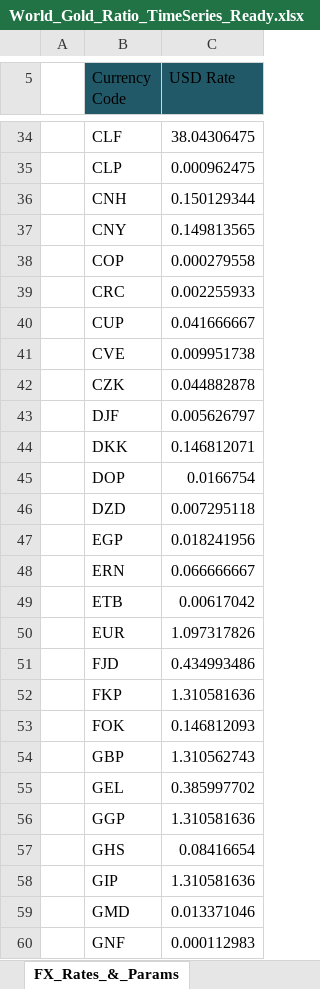
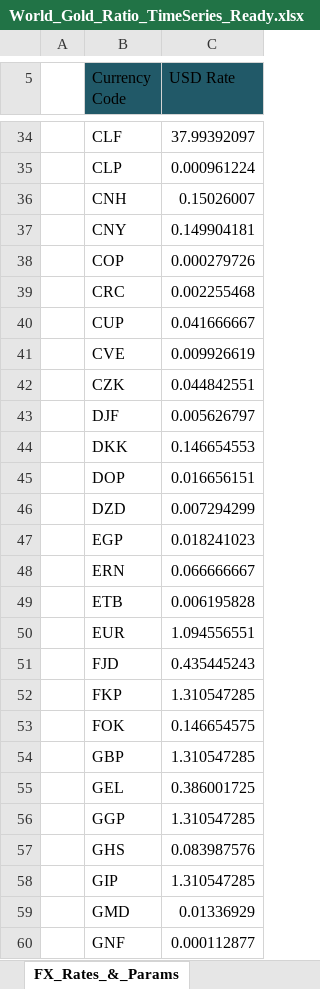
Before and after one commit to RiskIV/Gold-Ratio-Tracker, an Excel workbook: World_Gold_Ratio_TimeSeries_Ready.xlsx, sheet FX_Rates_&_Params, drawn as a sheet; only a part is shown, gaps mark what is left out; values as stored, in another font and other column widths than the file's, no borders; table styles not drawn; the diff covers the shown part only; the diff names each change by its address in the sheet, - before the commit and + after, or states it on an @@ line.

```diff
--- a/World_Gold_Ratio_TimeSeries_Ready.xlsx (sheet FX_Rates_&_Params)
+++ b/World_Gold_Ratio_TimeSeries_Ready.xlsx (sheet FX_Rates_&_Params)
-C34 (USD Rate): 38.04306475
+C34 (USD Rate): 37.99392097
-C35 (USD Rate): 0.000962475
+C35 (USD Rate): 0.000961224
-C36 (USD Rate): 0.150129344
+C36 (USD Rate): 0.15026007
-C37 (USD Rate): 0.149813565
+C37 (USD Rate): 0.149904181
-C38 (USD Rate): 0.000279558
+C38 (USD Rate): 0.000279726
-C39 (USD Rate): 0.002255933
+C39 (USD Rate): 0.002255468
-C41 (USD Rate): 0.009951738
+C41 (USD Rate): 0.009926619
-C42 (USD Rate): 0.044882878
+C42 (USD Rate): 0.044842551
-C44 (USD Rate): 0.146812071
+C44 (USD Rate): 0.146654553
-C45 (USD Rate): 0.0166754
+C45 (USD Rate): 0.016656151
-C46 (USD Rate): 0.007295118
+C46 (USD Rate): 0.007294299
-C47 (USD Rate): 0.018241956
+C47 (USD Rate): 0.018241023
-C49 (USD Rate): 0.00617042
+C49 (USD Rate): 0.006195828
-C50 (USD Rate): 1.097317826
+C50 (USD Rate): 1.094556551
-C51 (USD Rate): 0.434993486
+C51 (USD Rate): 0.435445243
-C52 (USD Rate): 1.310581636
+C52 (USD Rate): 1.310547285
-C53 (USD Rate): 0.146812093
+C53 (USD Rate): 0.146654575
-C54 (USD Rate): 1.310562743
+C54 (USD Rate): 1.310547285
-C55 (USD Rate): 0.385997702
+C55 (USD Rate): 0.386001725
-C56 (USD Rate): 1.310581636
+C56 (USD Rate): 1.310547285
-C57 (USD Rate): 0.08416654
+C57 (USD Rate): 0.083987576
-C58 (USD Rate): 1.310581636
+C58 (USD Rate): 1.310547285
-C59 (USD Rate): 0.013371046
+C59 (USD Rate): 0.01336929
-C60 (USD Rate): 0.000112983
+C60 (USD Rate): 0.000112877
```
Also changed, not shown: 119 edited cells elsewhere in this sheet, sheet Live_Analysis, sheet Time_Series_Tracker.
